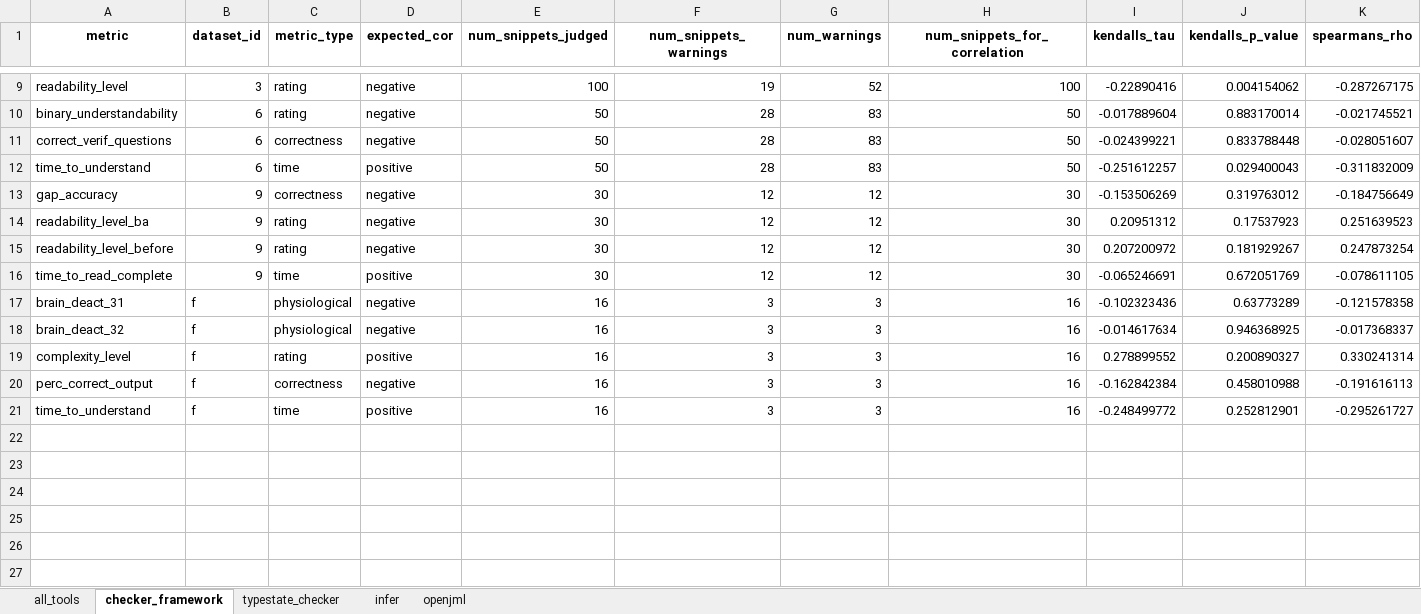
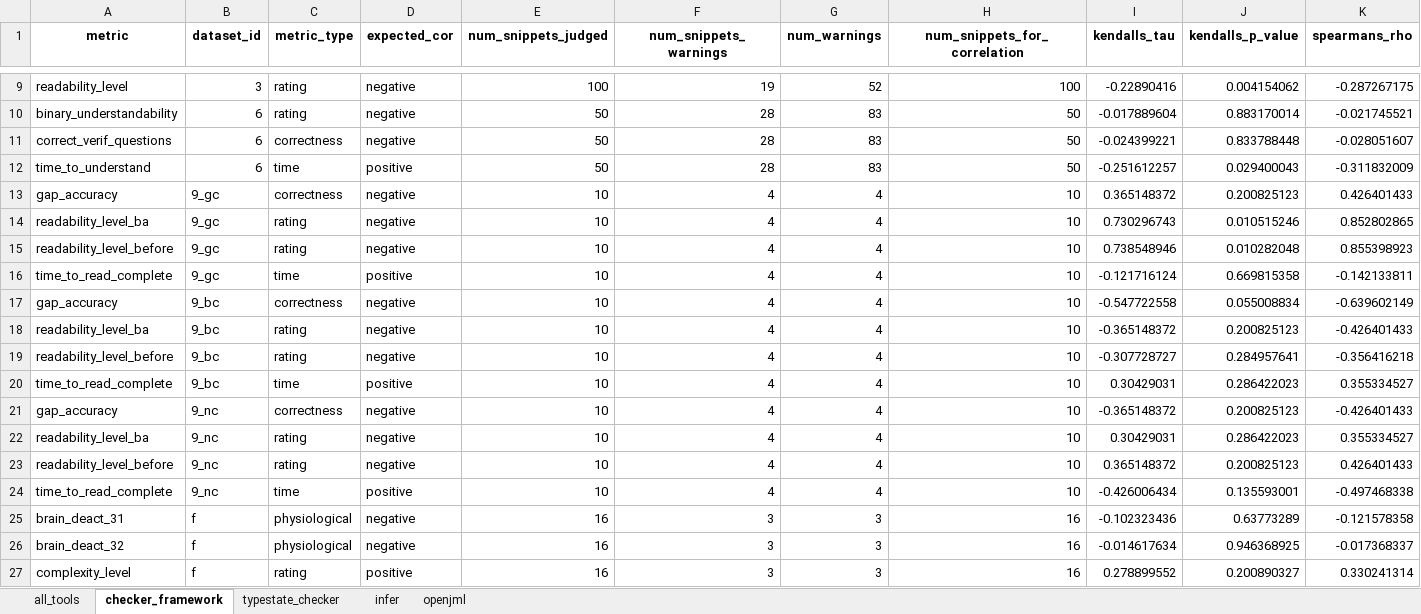
Before and after one commit to sea-lab-wm/complexity-verification-project, an Excel workbook: data/correlation_analysis.xlsx, sheet checker_framework, drawn as a sheet; only a part is shown, gaps mark what is left out; the shorter side is filled out with more unchanged rows; values as stored, in another font and other column widths than the file's, no borders; removed rows and columns are numbered as before the commit, all else as after; rows hold the shown columns only; the diff names each change by its address in the sheet, - before the commit and + after, or states it on an @@ line.

```diff
--- a/data/correlation_analysis.xlsx (sheet checker_framework)
+++ b/data/correlation_analysis.xlsx (sheet checker_framework)
-row 13: gap_accuracy | 9 | correctness | negative | 30 | 12 | 12 | 30 | -0.153506269 | 0.319763012 | -0.184756649
-row 14: readability_level_ba | 9 | rating | negative | 30 | 12 | 12 | 30 | 0.20951312 | 0.17537923 | 0.251639523
-row 15: readability_level_before | 9 | rating | negative | 30 | 12 | 12 | 30 | 0.207200972 | 0.181929267 | 0.247873254
-row 16: time_to_read_complete | 9 | time | positive | 30 | 12 | 12 | 30 | -0.065246691 | 0.672051769 | -0.078611105
+row 13: gap_accuracy | 9_gc | correctness | negative | 10 | 4 | 4 | 10 | 0.365148372 | 0.200825123 | 0.426401433
+row 14: readability_level_ba | 9_gc | rating | negative | 10 | 4 | 4 | 10 | 0.730296743 | 0.010515246 | 0.852802865
+row 15: readability_level_before | 9_gc | rating | negative | 10 | 4 | 4 | 10 | 0.738548946 | 0.010282048 | 0.855398923
+row 16: time_to_read_complete | 9_gc | time | positive | 10 | 4 | 4 | 10 | -0.121716124 | 0.669815358 | -0.142133811
+row 17: gap_accuracy | 9_bc | correctness | negative | 10 | 4 | 4 | 10 | -0.547722558 | 0.055008834 | -0.639602149
+row 18: readability_level_ba | 9_bc | rating | negative | 10 | 4 | 4 | 10 | -0.365148372 | 0.200825123 | -0.426401433
+row 19: readability_level_before | 9_bc | rating | negative | 10 | 4 | 4 | 10 | -0.307728727 | 0.284957641 | -0.356416218
+row 20: time_to_read_complete | 9_bc | time | positive | 10 | 4 | 4 | 10 | 0.30429031 | 0.286422023 | 0.355334527
+row 21: gap_accuracy | 9_nc | correctness | negative | 10 | 4 | 4 | 10 | -0.365148372 | 0.200825123 | -0.426401433
+row 22: readability_level_ba | 9_nc | rating | negative | 10 | 4 | 4 | 10 | 0.30429031 | 0.286422023 | 0.355334527
+row 23: readability_level_before | 9_nc | rating | negative | 10 | 4 | 4 | 10 | 0.365148372 | 0.200825123 | 0.426401433
+row 24: time_to_read_complete | 9_nc | time | positive | 10 | 4 | 4 | 10 | -0.426006434 | 0.135593001 | -0.497468338
```
Also changed, not shown: sheet infer, sheet openjml, sheet all_tools, sheet typestate_checker, 10 other files.
